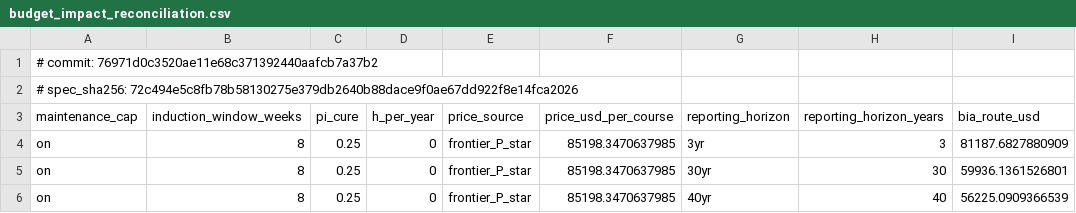
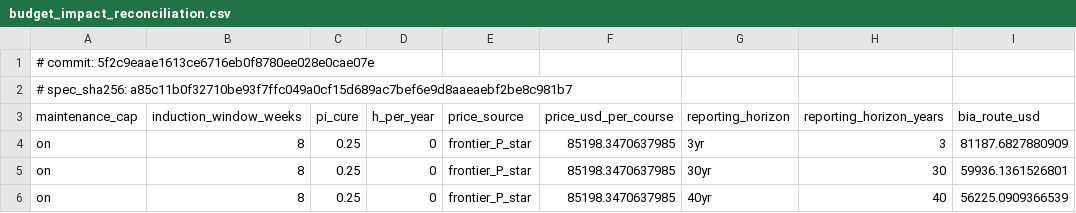
Before and after one commit to ebstone/treg-value, a CSV file: output/tables/budget_impact_reconciliation.csv, drawn as a sheet; only a part is shown; the diff names each change by its address in the sheet, - before the commit and + after, or states it on an @@ line.

```diff
--- a/output/tables/budget_impact_reconciliation.csv
+++ b/output/tables/budget_impact_reconciliation.csv
-A1 (maintenance_cap): # commit: 76971d0c3520ae11e68c371392440aafcb7a37b2
+A1 (maintenance_cap): # commit: 5f2c9eaae1613ce6716eb0f8780ee028e0cae07e
-A2 (maintenance_cap): # spec_sha256: 72c494e5c8fb78b58130275e379db2640b88dace9f0ae67dd922f8e14fca2026
+A2 (maintenance_cap): # spec_sha256: a85c11b0f32710be93f7ffc049a0cf15d689ac7bef6e9d8aaeaebf2be8c981b7
```
Also changed, not shown: output/tables/analog_comparison_w4.csv, output/tables/cheers_2022_compliance.csv, 16 other files.
